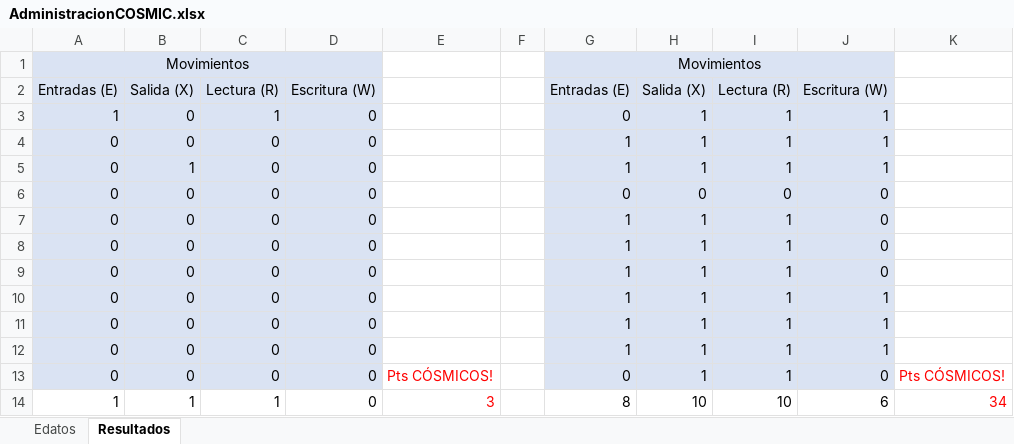
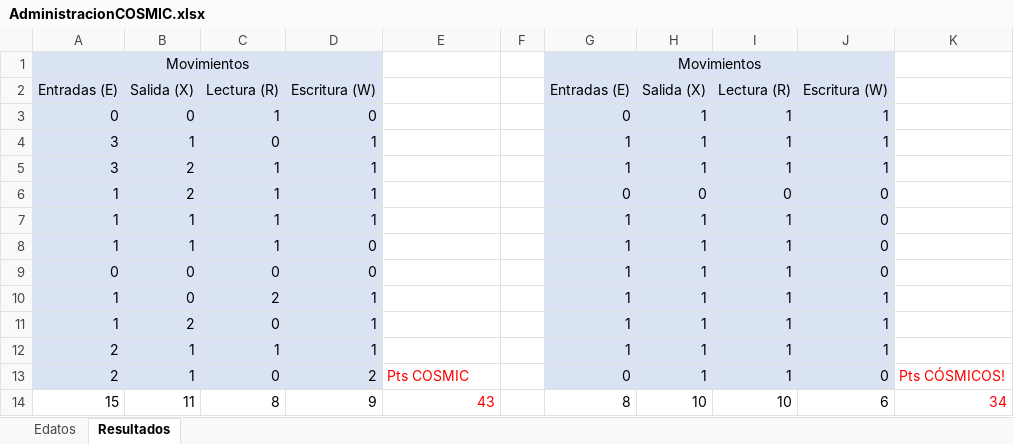
Before and after one commit to DuckHunter213/QuarterToPill, an Excel workbook: AdministracionCOSMIC.xlsx, sheet Resultados, drawn as a sheet; values as stored, in another font and other column widths than the file's, no borders; removed rows and columns are numbered as before the commit, all else as after; the diff names each change by its address in the sheet, - before the commit and + after, or states it on an @@ line.

Commit message:
Suma de puntos COSMIC

```diff
--- a/AdministracionCOSMIC.xlsx (sheet Resultados)
+++ b/AdministracionCOSMIC.xlsx (sheet Resultados)
-row 3: 1 | 0 | 1 | 0 |  |  | 0 | 1 | 1 | 1
-C3: 0
+C3: 1
-G3: 1
+G3: 0
-A4: 0
+A4: 3
-D4: 0
+D4: 1
-row 6: 0 | 0 | 0 | 0 |  |  | 0 | 0 | 0 | 0
+row 5: 3 | 2 | 1 | 1 |  |  | 1 | 1 | 1 | 1
+row 6: 1 | 2 | 1 | 1 |  |  | 0 | 0 | 0 | 0
+row 7: 1 | 1 | 1 | 1 |  |  | 1 | 1 | 1 | 0
+row 8: 1 | 1 | 1 | 0 |  |  | 1 | 1 | 1 | 0
-row 8: 0 | 0 | 0 | 0 |  |  | 1 | 1 | 1 | 0
-row 9: 0 | 0 | 0 | 0 |  |  | 1 | 1 | 1 | 0
-A10:A11: 0
+A10:A11: 1
-C10: 0
+C10: 2
-D10:D12: 0
+D10:D12: 1
-B11: 0
+B11: 2
-A12:A13: 0
+A12:A13: 2
-B12:B13: 0
+B12:B13: 1
-C12: 0
+C12: 1
-D13: 0
+D13: 2
-E13: Pts CÓSMICOS!
+E13: Pts COSMIC
-A14: 1
+A14: 15
-B14: 1
+B14: 11
-C14: 1
+C14: 8
-D14: 0
+D14: 9
-E14: 3
+E14: 43
```
Also changed, not shown: sheet Edatos, formulas that keep their value.
